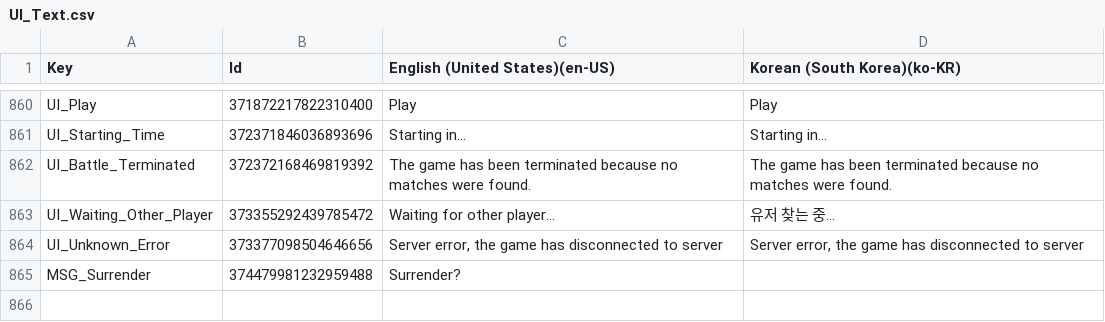
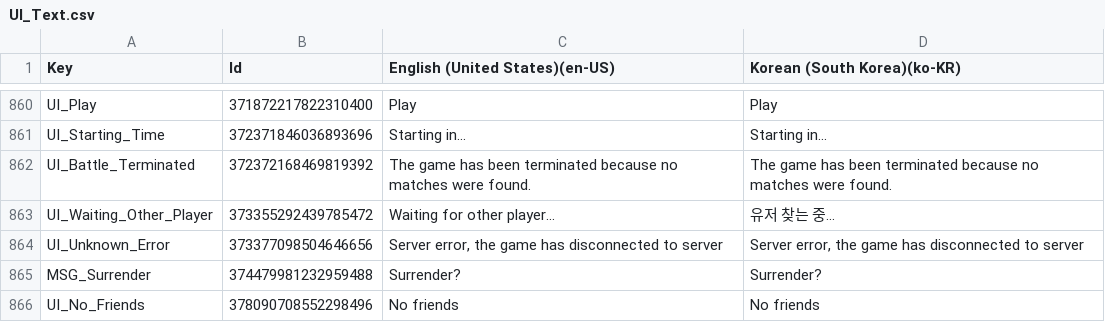
Before and after one commit to Staika-Official/defengo-app, a CSV file: Assets/13.Language/UI_Text.csv, drawn as a sheet; only a part is shown, gaps mark what is left out; the diff names each change by its address in the sheet, - before the commit and + after, or states it on an @@ line.

```diff
--- a/Assets/13.Language/UI_Text.csv
+++ b/Assets/13.Language/UI_Text.csv
-D865 (Korean (South Korea)(ko-KR)): (empty)
+D865 (Korean (South Korea)(ko-KR)): Surrender?
+row 866: UI_No_Friends | 378090708552298496 | No friends | No friends
```
Also changed, not shown: Assets/UI_Text.csv, 12 other files.
